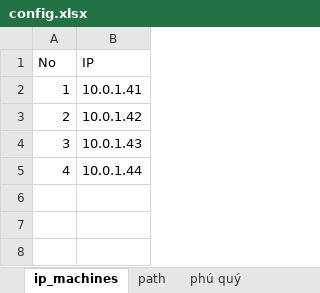
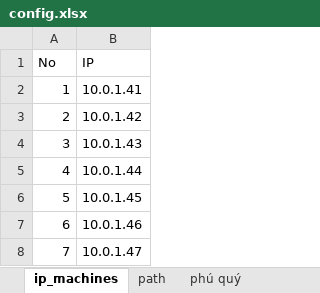
Before and after one commit to nguyenson-toray/02.AttendanceServer, an Excel workbook: 02.Config/config.xlsx, sheet ip_machines, drawn as a sheet; values as stored, in another font and other column widths than the file's, no borders; table styles not drawn; the diff names each change by its address in the sheet, - before the commit and + after, or states it on an @@ line.

```diff
--- a/02.Config/config.xlsx (sheet ip_machines)
+++ b/02.Config/config.xlsx (sheet ip_machines)
+row 6: 5 | 10.0.1.45
+row 7: 6 | 10.0.1.46
+row 8: 7 | 10.0.1.47
```
Also changed, not shown: sheet path, 16 other files.
